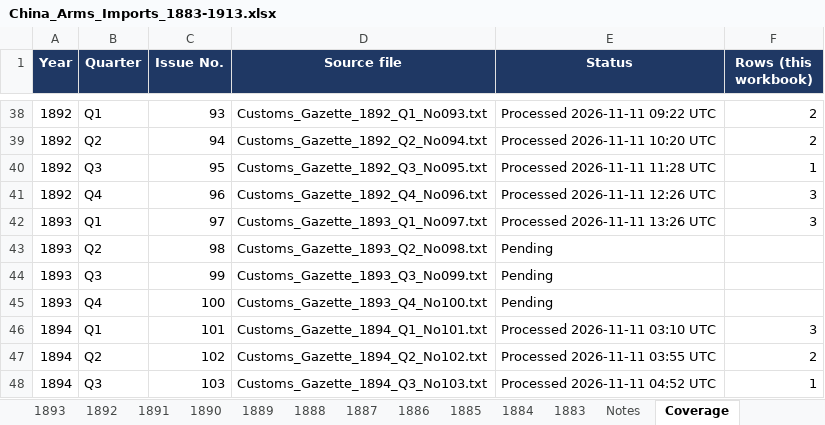
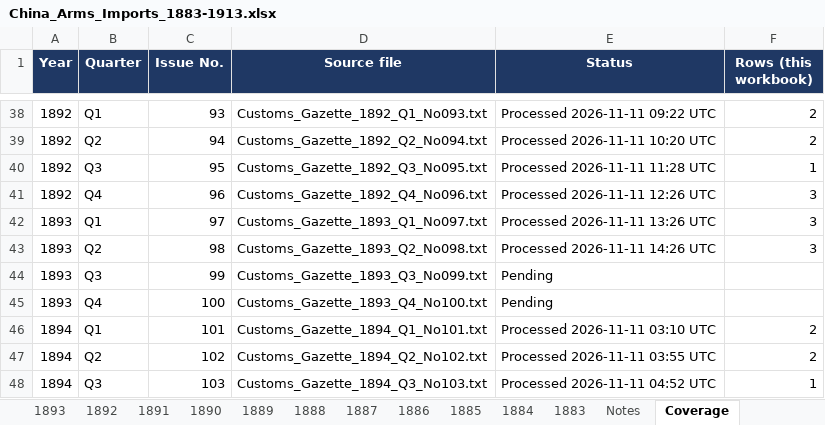
Before and after one commit to hinsonyuen/PATH-Hinson-Work-, an Excel workbook: china/workbooks/China_Arms_Imports_1883-1913.xlsx, sheet Coverage, drawn as a sheet; only a part is shown, gaps mark what is left out; values as stored, in another font and other column widths than the file's, no borders; the diff names each change by its address in the sheet, - before the commit and + after, or states it on an @@ line.

```diff
--- a/china/workbooks/China_Arms_Imports_1883-1913.xlsx (sheet Coverage)
+++ b/china/workbooks/China_Arms_Imports_1883-1913.xlsx (sheet Coverage)
-E43 (Status): Pending
+E43 (Status): Processed 2026-11-11 14:26 UTC
-F43 (Rows (this workbook)): (empty)
+F43 (Rows (this workbook)): 3
-F46 (Rows (this workbook)): 3
+F46 (Rows (this workbook)): 2
```
Also changed, not shown: sheet 1893, sheet 1894, sheet Notes, china/workbooks/China_Arms_Exports_1883-1913.xlsx, 4 other files.
